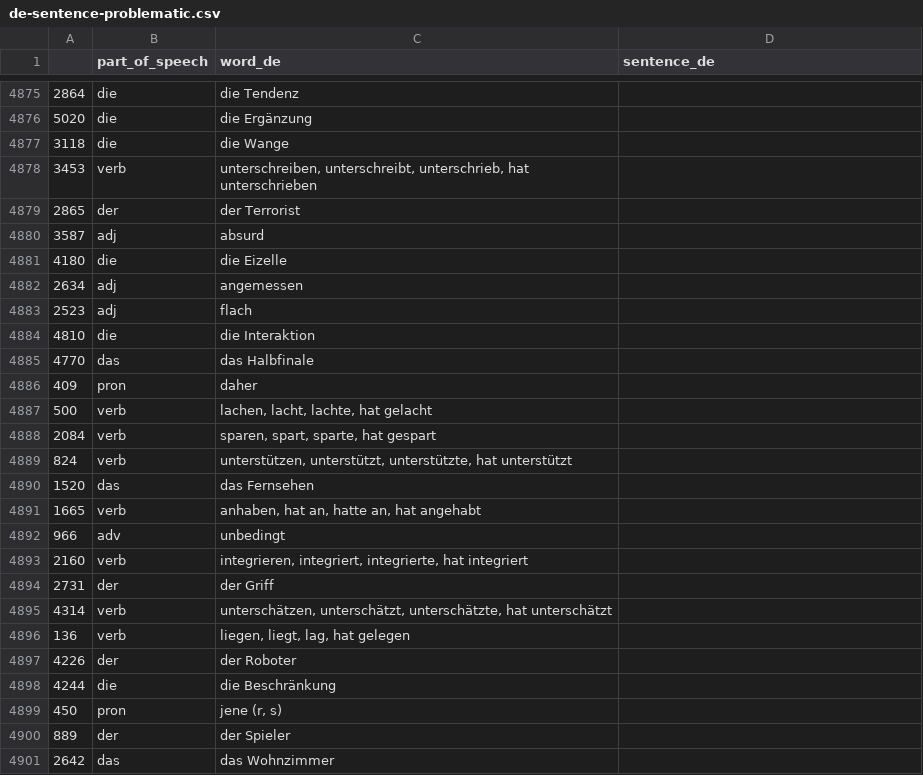
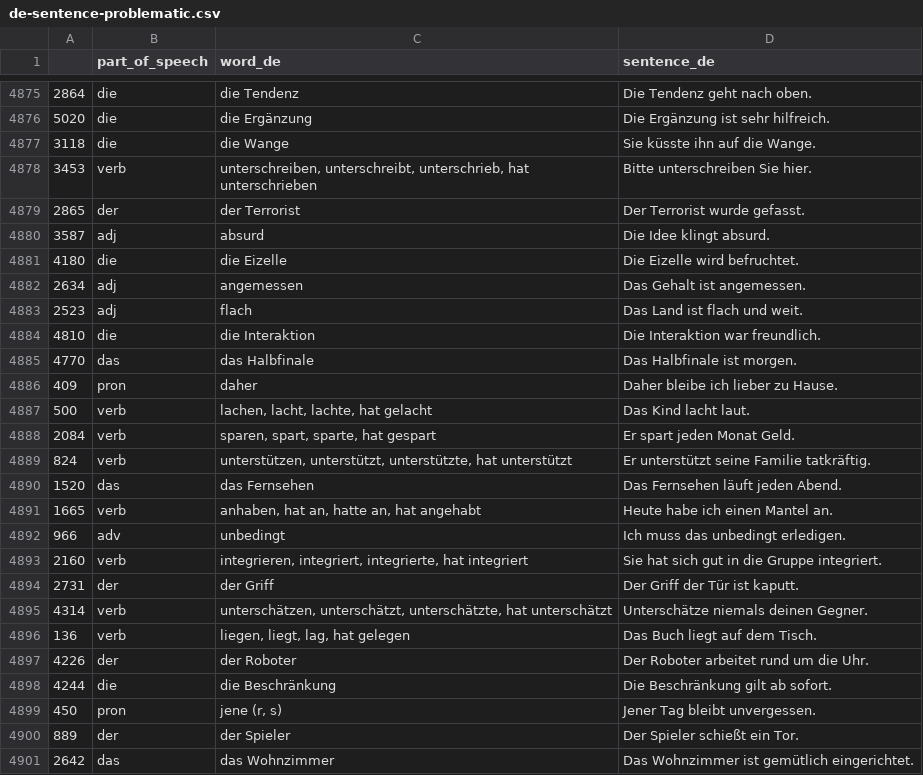
Before and after one commit to deemp/anki-decks, a CSV file: sentences/frequency/de/data/processed/de-sentence-problematic.csv, drawn as a sheet; only a part is shown, gaps mark what is left out; the diff covers the shown part only.

Commit message:
feat(sentences): add sentences

```diff
--- a/sentences/frequency/de/data/processed/de-sentence-problematic.csv
+++ b/sentences/frequency/de/data/processed/de-sentence-problematic.csv
@@ -4875,27 +4875,27 @@
-2864|die|die Tendenz
-5020|die|die Ergänzung
-3118|die|die Wange
-3453|verb|unterschreiben, unterschreibt, unterschrieb, hat unterschrieben
-2865|der|der Terrorist
-3587|adj|absurd
-4180|die|die Eizelle
-2634|adj|angemessen
-2523|adj|flach
-4810|die|die Interaktion
-4770|das|das Halbfinale
-409|pron|daher
-500|verb|lachen, lacht, lachte, hat gelacht
-2084|verb|sparen, spart, sparte, hat gespart
-824|verb|unterstützen, unterstützt, unterstützte, hat unterstützt
-1520|das|das Fernsehen
-1665|verb|anhaben, hat an, hatte an, hat angehabt
-966|adv|unbedingt
-2160|verb|integrieren, integriert, integrierte, hat integriert
-2731|der|der Griff
-4314|verb|unterschätzen, unterschätzt, unterschätzte, hat unterschätzt
-136|verb|liegen, liegt, lag, hat gelegen
-4226|der|der Roboter
-4244|die|die Beschränkung
-450|pron|jene (r, s)
-889|der|der Spieler
-2642|das|das Wohnzimmer
+2864|die|die Tendenz|Die Tendenz geht nach oben.
+5020|die|die Ergänzung|Die Ergänzung ist sehr hilfreich.
+3118|die|die Wange|Sie küsste ihn auf die Wange.
+3453|verb|unterschreiben, unterschreibt, unterschrieb, hat unterschrieben|Bitte unterschreiben Sie hier.
+2865|der|der Terrorist|Der Terrorist wurde gefasst.
+3587|adj|absurd|Die Idee klingt absurd.
+4180|die|die Eizelle|Die Eizelle wird befruchtet.
+2634|adj|angemessen|Das Gehalt ist angemessen.
+2523|adj|flach|Das Land ist flach und weit.
+4810|die|die Interaktion|Die Interaktion war freundlich.
+4770|das|das Halbfinale|Das Halbfinale ist morgen.
+409|pron|daher|Daher bleibe ich lieber zu Hause.
+500|verb|lachen, lacht, lachte, hat gelacht|Das Kind lacht laut.
+2084|verb|sparen, spart, sparte, hat gespart|Er spart jeden Monat Geld.
+824|verb|unterstützen, unterstützt, unterstützte, hat unterstützt|Er unterstützt seine Familie tatkräftig.
+1520|das|das Fernsehen|Das Fernsehen läuft jeden Abend.
+1665|verb|anhaben, hat an, hatte an, hat angehabt|Heute habe ich einen Mantel an.
+966|adv|unbedingt|Ich muss das unbedingt erledigen.
+2160|verb|integrieren, integriert, integrierte, hat integriert|Sie hat sich gut in die Gruppe integriert.
+2731|der|der Griff|Der Griff der Tür ist kaputt.
+4314|verb|unterschätzen, unterschätzt, unterschätzte, hat unterschätzt|Unterschätze niemals deinen Gegner.
+136|verb|liegen, liegt, lag, hat gelegen|Das Buch liegt auf dem Tisch.
+4226|der|der Roboter|Der Roboter arbeitet rund um die Uhr.
+4244|die|die Beschränkung|Die Beschränkung gilt ab sofort.
+450|pron|jene (r, s)|Jener Tag bleibt unvergessen.
+889|der|der Spieler|Der Spieler schießt ein Tor.
+2642|das|das Wohnzimmer|Das Wohnzimmer ist gemütlich eingerichtet.
```
Also changed, not shown: 128 edited cells elsewhere in this file.
